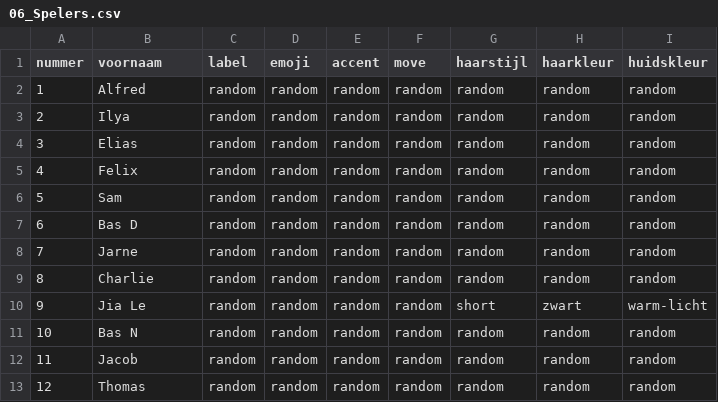
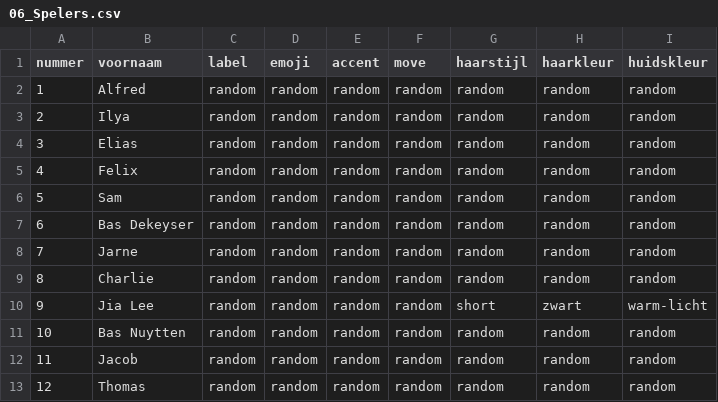
Before and after one commit to bartlens/leuven-bears-academy, a CSV file: sheet-templates/team-beheer/06_Spelers.csv, drawn as a sheet.

Commit message:
Skip aanwezigheid-only Matchen on the site; fuller Spelers names
Beheer rows with competitie=aanwezigheid feed the attendance sheet
only, so official VBL games are not duplicated as sheet extras.

```diff
--- a/sheet-templates/team-beheer/06_Spelers.csv
+++ b/sheet-templates/team-beheer/06_Spelers.csv
@@ -6,7 +6,7 @@ nummer,voornaam,label,emoji,accent,move,haarstijl,haarkleur,huidskleur
 5,Sam,random,random,random,random,random,random,random
-6,Bas D,random,random,random,random,random,random,random
+6,Bas Dekeyser,random,random,random,random,random,random,random
 7,Jarne,random,random,random,random,random,random,random
 8,Charlie,random,random,random,random,random,random,random
-9,Jia Le,random,random,random,random,short,zwart,warm-licht
-10,Bas N,random,random,random,random,random,random,random
+9,Jia Lee,random,random,random,random,short,zwart,warm-licht
+10,Bas Nuytten,random,random,random,random,random,random,random
 11,Jacob,random,random,random,random,random,random,random
```
Also changed, not shown: 1 other file.
